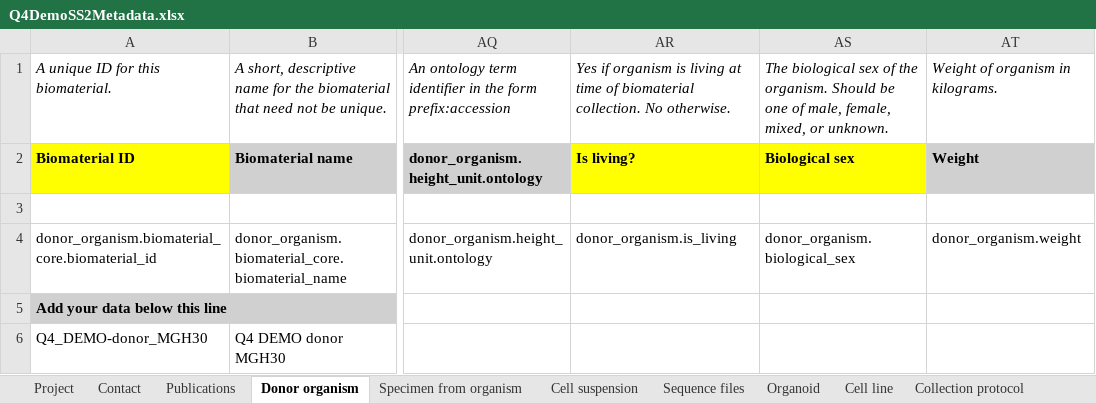
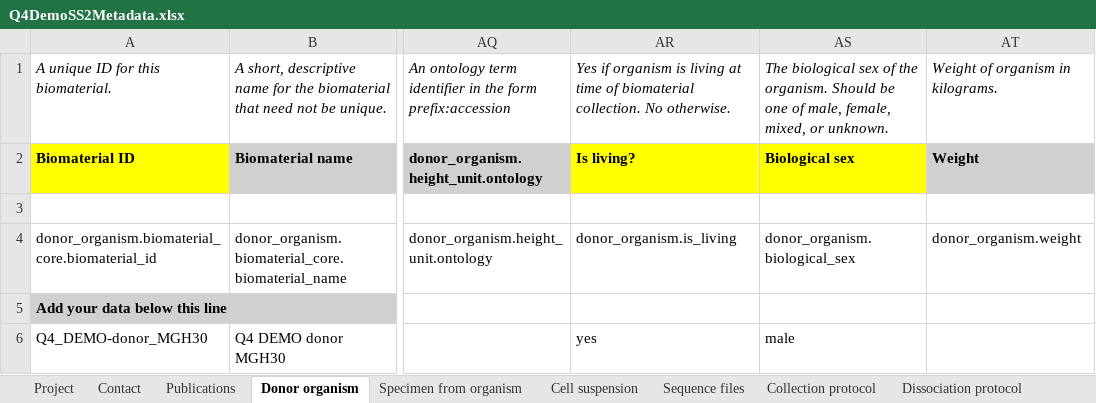
Before and after one commit to HumanCellAtlas/metadata-schema, an Excel workbook: infrastructure_testing_files/current/Q4DemoSS2Metadata.xlsx, sheet Donor organism, drawn as a sheet; only a part is shown, gaps mark what is left out; values as stored, in another font and other column widths than the file's, no borders; the diff names each change by its address in the sheet, - before the commit and + after, or states it on an @@ line.

```diff
--- a/infrastructure_testing_files/current/Q4DemoSS2Metadata.xlsx (sheet Donor organism)
+++ b/infrastructure_testing_files/current/Q4DemoSS2Metadata.xlsx (sheet Donor organism)
-sheet tab: Organoid
-sheet tab: Cell line
-AR6: (empty)
+AR6: yes
-AS6: (empty)
+AS6: male
```
Also changed, not shown: sheet Cell suspension.
